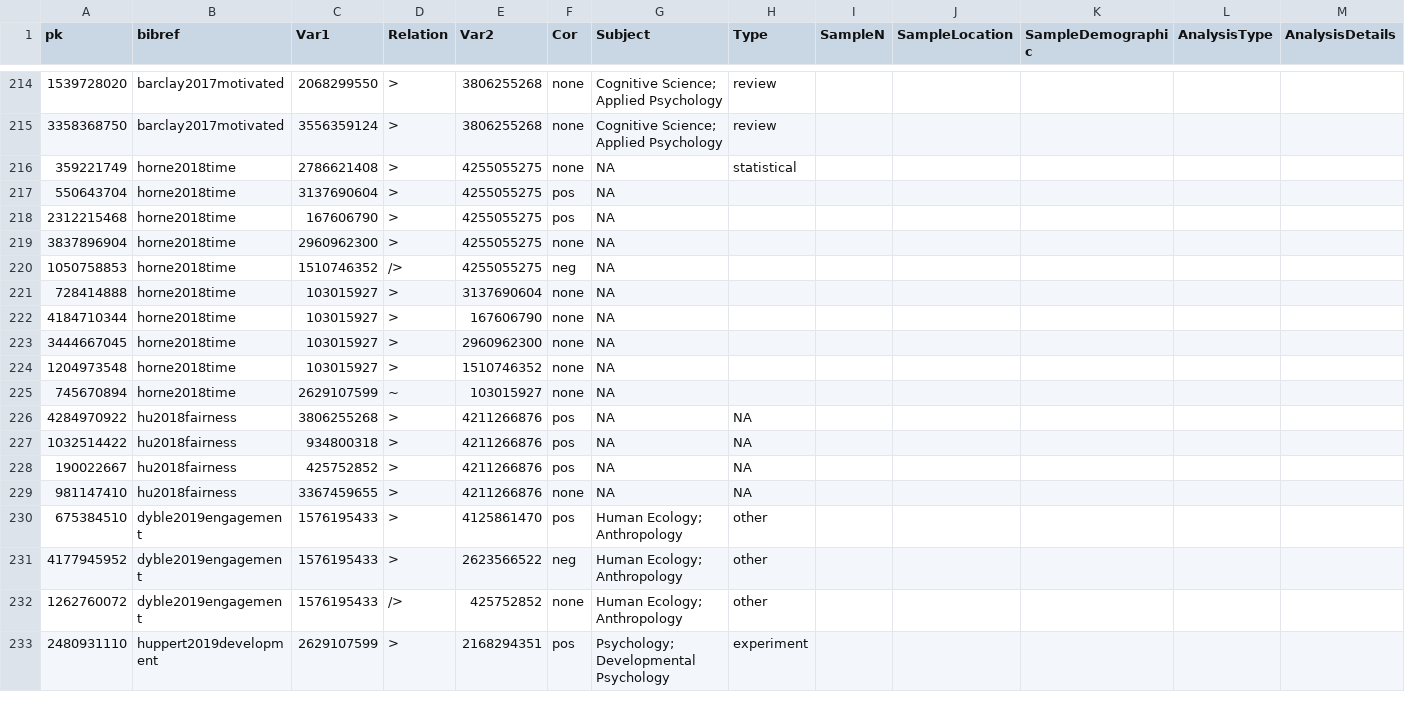
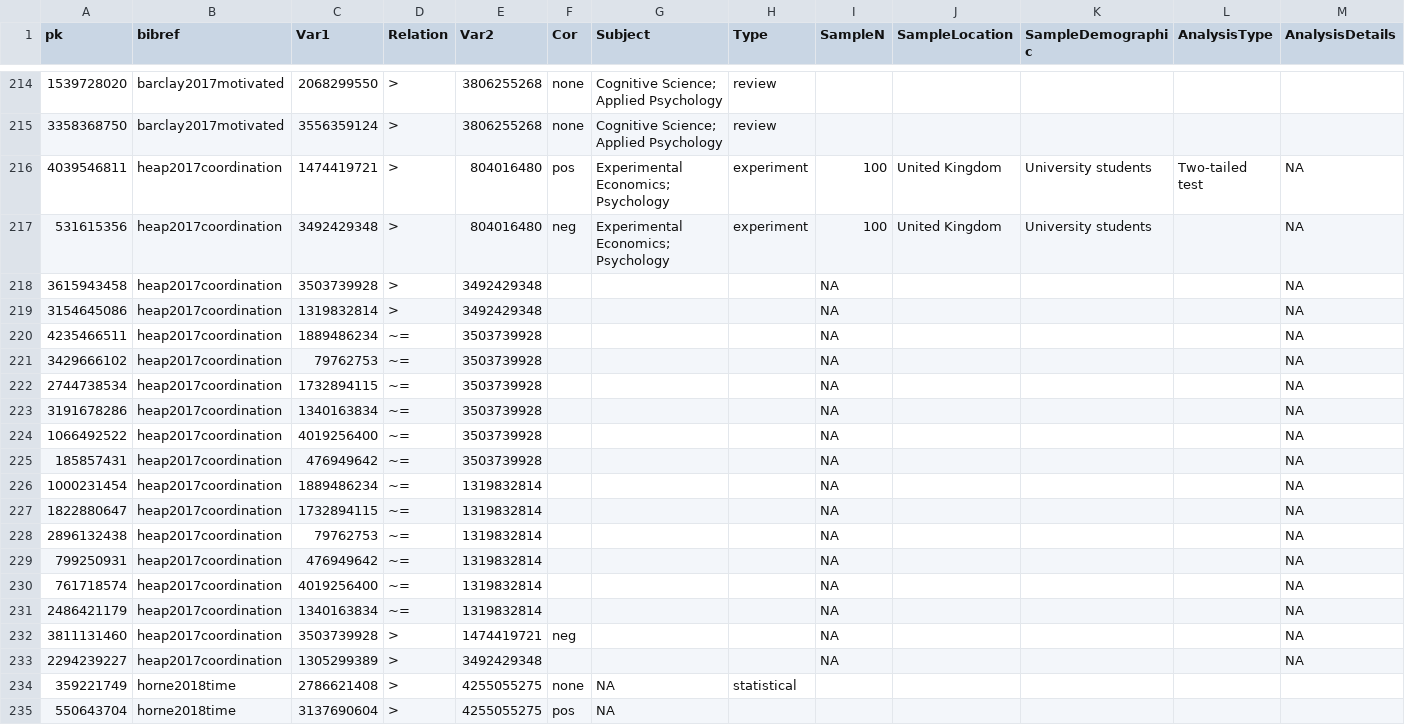
Before and after one commit to CHIELDOnline/ARCUS, a CSV file: app/data/db/CausalLinks.csv, drawn as a sheet; only a part is shown, gaps mark what is left out; the shorter side is filled out with more unchanged rows; rows hold the shown columns only; the diff names each change by its address in the sheet, - before the commit and + after, or states it on an @@ line.

```diff
--- a/app/data/db/CausalLinks.csv
+++ b/app/data/db/CausalLinks.csv
+row 216: 4039546811 | heap2017coordination | 1474419721 | > | 804016480 | pos | Experimental Economics; Psychology | experiment | 100 | United Kingdom | University students | Two-tailed test | NA
+row 217: 531615356 | heap2017coordination | 3492429348 | > | 804016480 | neg | Experimental Economics; Psychology | experiment | 100 | United Kingdom | University students |  | NA
+row 218: 3615943458 | heap2017coordination | 3503739928 | > | 3492429348 |  |  |  | NA |  |  |  | NA
+row 219: 3154645086 | heap2017coordination | 1319832814 | > | 3492429348 |  |  |  | NA |  |  |  | NA
+row 220: 4235466511 | heap2017coordination | 1889486234 | ~= | 3503739928 |  |  |  | NA |  |  |  | NA
+row 221: 3429666102 | heap2017coordination | 79762753 | ~= | 3503739928 |  |  |  | NA |  |  |  | NA
+row 222: 2744738534 | heap2017coordination | 1732894115 | ~= | 3503739928 |  |  |  | NA |  |  |  | NA
+row 223: 3191678286 | heap2017coordination | 1340163834 | ~= | 3503739928 |  |  |  | NA |  |  |  | NA
+row 224: 1066492522 | heap2017coordination | 4019256400 | ~= | 3503739928 |  |  |  | NA |  |  |  | NA
+row 225: 185857431 | heap2017coordination | 476949642 | ~= | 3503739928 |  |  |  | NA |  |  |  | NA
+row 226: 1000231454 | heap2017coordination | 1889486234 | ~= | 1319832814 |  |  |  | NA |  |  |  | NA
+row 227: 1822880647 | heap2017coordination | 1732894115 | ~= | 1319832814 |  |  |  | NA |  |  |  | NA
+row 228: 2896132438 | heap2017coordination | 79762753 | ~= | 1319832814 |  |  |  | NA |  |  |  | NA
+row 229: 799250931 | heap2017coordination | 476949642 | ~= | 1319832814 |  |  |  | NA |  |  |  | NA
+row 230: 761718574 | heap2017coordination | 4019256400 | ~= | 1319832814 |  |  |  | NA |  |  |  | NA
+row 231: 2486421179 | heap2017coordination | 1340163834 | ~= | 1319832814 |  |  |  | NA |  |  |  | NA
+row 232: 3811131460 | heap2017coordination | 3503739928 | > | 1474419721 | neg |  |  | NA |  |  |  | NA
+row 233: 2294239227 | heap2017coordination | 1305299389 | > | 3492429348 |  |  |  | NA |  |  |  | NA
```
Also changed, not shown: app/data/db/Documents.csv, app/data/db/Variables.csv, 14 other files.
